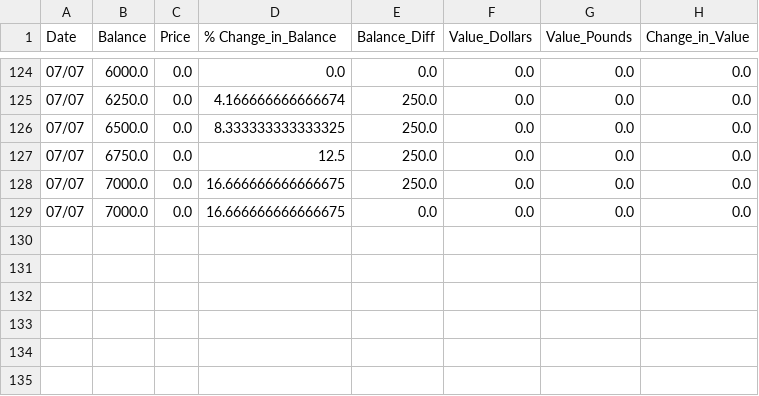
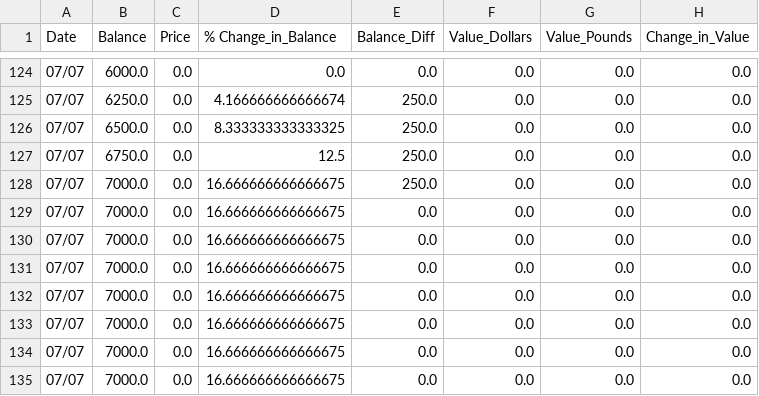
Before and after one commit to Jack-Weeks/CryptoTracker, a CSV file: docs/graphing/data/CGN_analysis.csv, drawn as a sheet; only a part is shown, gaps mark what is left out.

```diff
--- a/docs/graphing/data/CGN_analysis.csv
+++ b/docs/graphing/data/CGN_analysis.csv
@@ -129 +129,7 @@ Date,Balance,Price,% Change_in_Balance,Balance_Diff,Value_Dollars,Value_Pounds,C
 07/07,7000.0,0.0,16.666666666666675,0.0,0.0,0.0,0.0
+07/07,7000.0,0.0,16.666666666666675,0.0,0.0,0.0,0.0
+07/07,7000.0,0.0,16.666666666666675,0.0,0.0,0.0,0.0
+07/07,7000.0,0.0,16.666666666666675,0.0,0.0,0.0,0.0
+07/07,7000.0,0.0,16.666666666666675,0.0,0.0,0.0,0.0
+07/07,7000.0,0.0,16.666666666666675,0.0,0.0,0.0,0.0
+07/07,7000.0,0.0,16.666666666666675,0.0,0.0,0.0,0.0
```
Also changed, not shown: docs/graphing/data/AR_analysis.csv, docs/graphing/data/SIT_analysis.csv, 25 other files.
